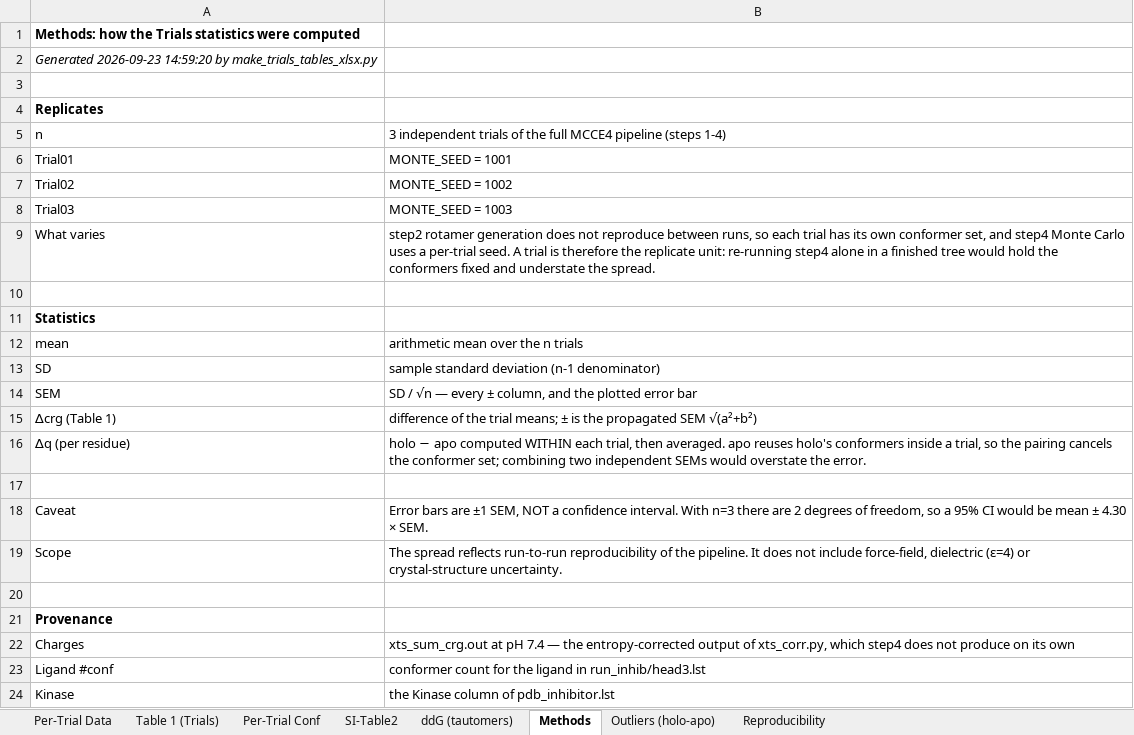
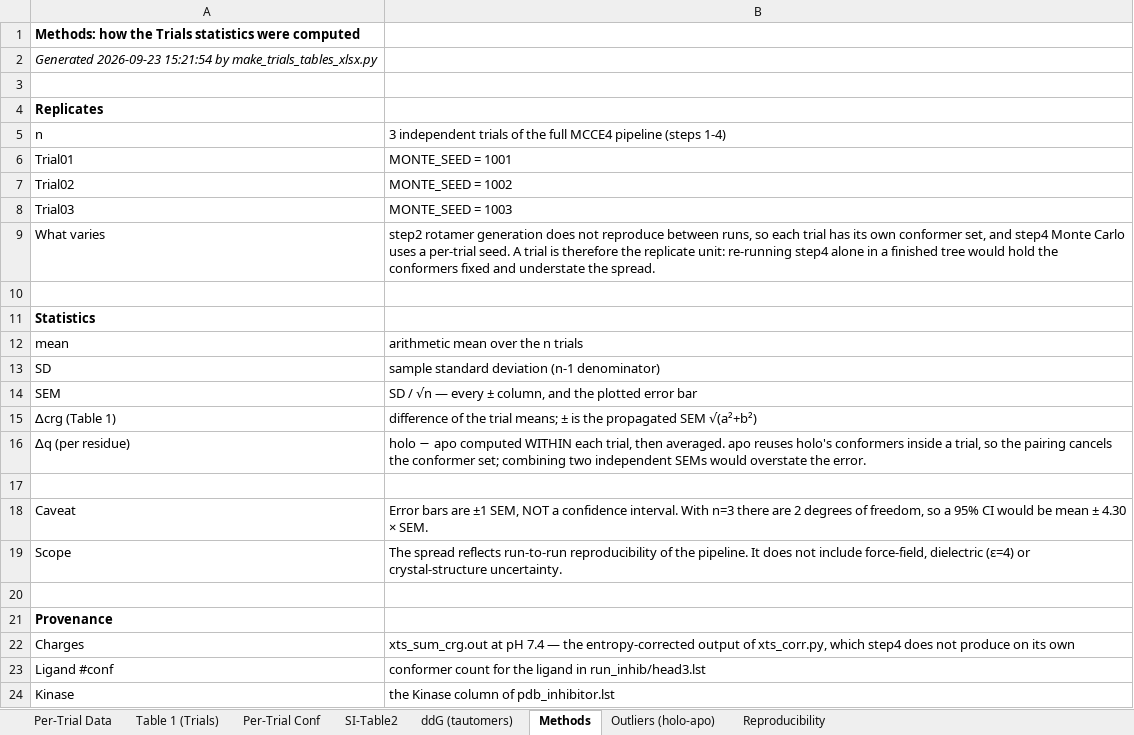
Before and after one commit to granepura/Kinases_MCCE, an Excel workbook: tables_Trials/kinase_project-trials-tables.xlsx, sheet Methods, drawn as a sheet; values as stored, in another font and other column widths than the file's, no borders; the diff names each change by its address in the sheet, - before the commit and + after, or states it on an @@ line.

Commit message:
Update make_trials_tables_xlsx.py

```diff
--- a/tables_Trials/kinase_project-trials-tables.xlsx (sheet Methods)
+++ b/tables_Trials/kinase_project-trials-tables.xlsx (sheet Methods)
-A2: Generated 2026-09-23 14:59:20 by make_trials_tables_xlsx.py
+A2: Generated 2026-09-23 15:21:54 by make_trials_tables_xlsx.py
```
